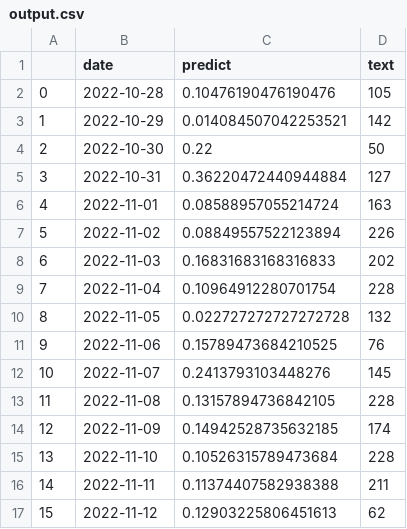
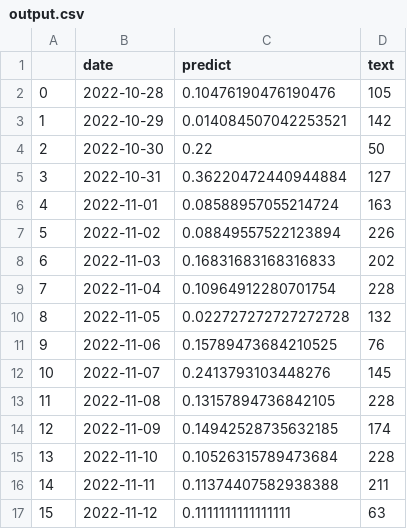
Before and after one commit to koba4444/streamlit_20220914, a CSV file: output.csv, drawn as a sheet.

```diff
--- a/output.csv
+++ b/output.csv
@@ -16,2 +16,2 @@
 14,2022-11-11,0.11374407582938388,211
-15,2022-11-12,0.12903225806451613,62
+15,2022-11-12,0.1111111111111111,63
```
Also changed, not shown: 1 other file.
